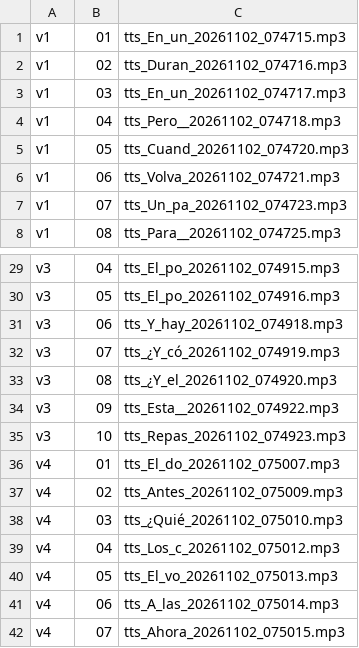
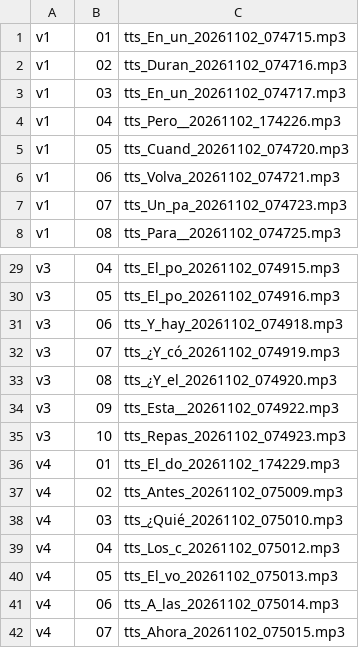
Before and after one commit to aronfenix/aronfenix-sociales-tema2, a TSV file: produccion/mapa_audios.tsv, drawn as a sheet; only a part is shown, gaps mark what is left out.

```diff
--- a/produccion/mapa_audios.tsv
+++ b/produccion/mapa_audios.tsv
@@ -3,3 +3,3 @@ v1	02	tts_Duran_20261102_074716.mp3
 v1	03	tts_En_un_20261102_074717.mp3
-v1	04	tts_Pero__20261102_074718.mp3
+v1	04	tts_Pero__20261102_174226.mp3
 v1	05	tts_Cuand_20261102_074720.mp3
@@ -35,3 +35,3 @@ v3	09	tts_Esta__20261102_074922.mp3
 v3	10	tts_Repas_20261102_074923.mp3
-v4	01	tts_El_do_20261102_075007.mp3
+v4	01	tts_El_do_20261102_174229.mp3
 v4	02	tts_Antes_20261102_075009.mp3
```
Also changed, not shown: 8 other files.
